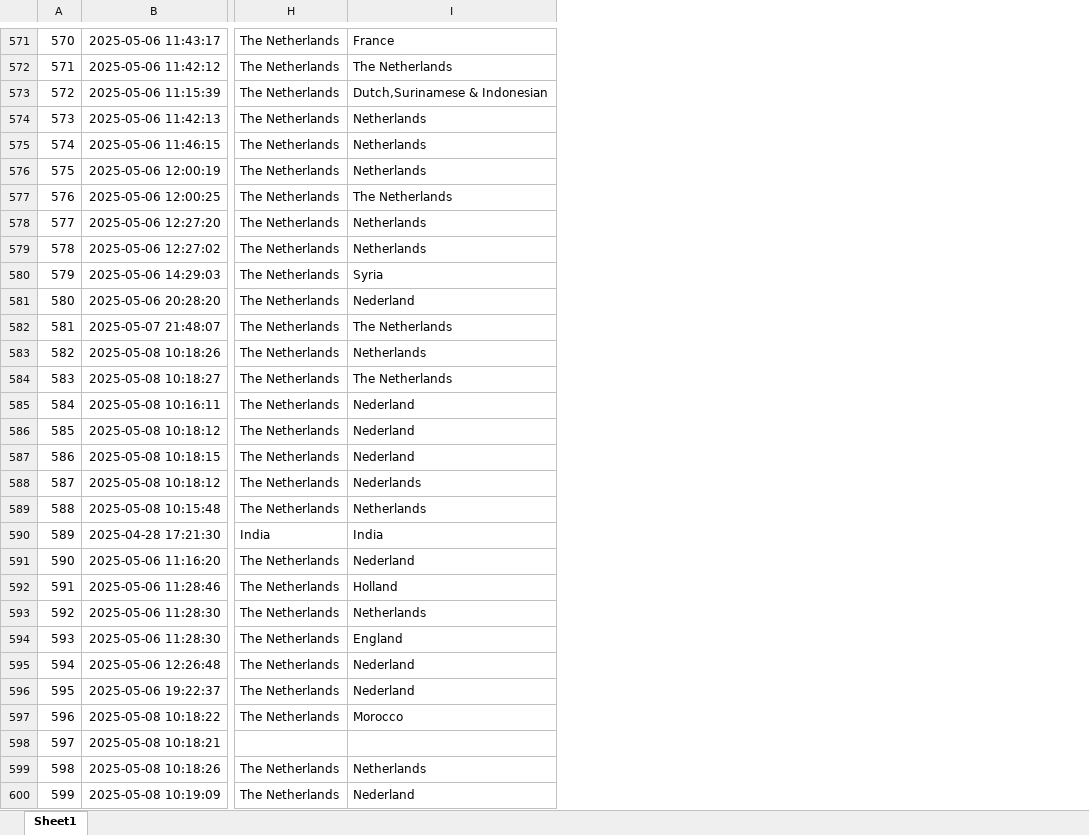
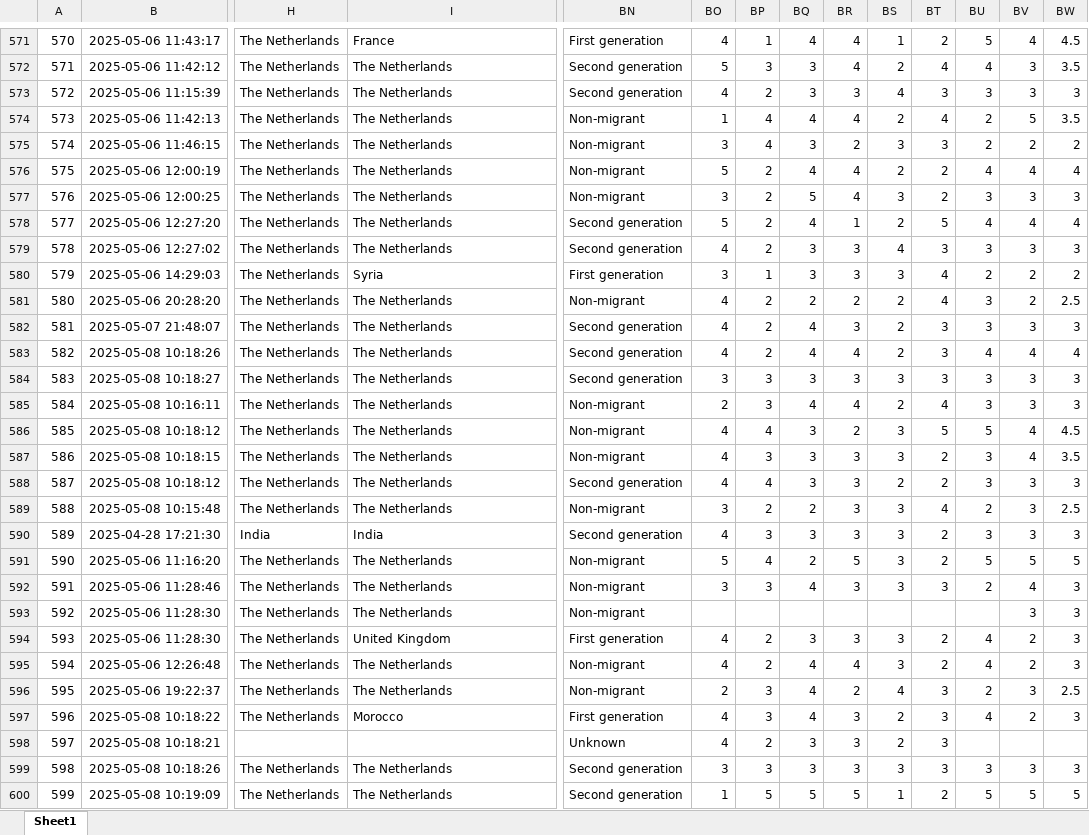
Before and after one commit to IdreesDehistani/Business_stats, an Excel workbook: Responses_cleaned_finalMedeea.xlsx, sheet Sheet1, drawn as a sheet; only a part is shown, gaps mark what is left out; values as stored, in another font and other column widths than the file's, no borders; the diff covers the shown part only; the diff names each change by its address in the sheet, - before the commit and + after, or states it on an @@ line.

```diff
--- a/Responses_cleaned_finalMedeea.xlsx (sheet Sheet1)
+++ b/Responses_cleaned_finalMedeea.xlsx (sheet Sheet1)
+column BN, rows 571-600: First generation | Second generation | Second generation | Non-migrant | Non-migrant | Non-migrant | Non-migrant | Second generation | Second generation | First generation | Non-migrant | Second generation | Second generation | Second generation | Non-migrant | Non-migrant | Non-migrant | Second generation | Non-migrant | Second generation | Non-migrant | Non-migrant | Non-migrant | First generation | Non-migrant | Non-migrant | First generation | Unknown | Second generation | Second generation
+column BO, rows 571-600: 4 | 5 | 4 | 1 | 3 | 5 | 3 | 5 | 4 | 3 | 4 | 4 | 4 | 3 | 2 | 4 | 4 | 4 | 3 | 4 | 5 | 3 |  | 4 | 4 | 2 | 4 | 4 | 3 | 1
+column BP, rows 571-600: 1 | 3 | 2 | 4 | 4 | 2 | 2 | 2 | 2 | 1 | 2 | 2 | 2 | 3 | 3 | 4 | 3 | 4 | 2 | 3 | 4 | 3 |  | 2 | 2 | 3 | 3 | 2 | 3 | 5
+column BQ, rows 571-600: 4 | 3 | 3 | 4 | 3 | 4 | 5 | 4 | 3 | 3 | 2 | 4 | 4 | 3 | 4 | 3 | 3 | 3 | 2 | 3 | 2 | 4 |  | 3 | 4 | 4 | 4 | 3 | 3 | 5
+column BR, rows 571-600: 4 | 4 | 3 | 4 | 2 | 4 | 4 | 1 | 3 | 3 | 2 | 3 | 4 | 3 | 4 | 2 | 3 | 3 | 3 | 3 | 5 | 3 |  | 3 | 4 | 2 | 3 | 3 | 3 | 5
+column BS, rows 571-600: 1 | 2 | 4 | 2 | 3 | 2 | 3 | 2 | 4 | 3 | 2 | 2 | 2 | 3 | 2 | 3 | 3 | 2 | 3 | 3 | 3 | 3 |  | 3 | 3 | 4 | 2 | 2 | 3 | 1
+column BT, rows 571-600: 2 | 4 | 3 | 4 | 3 | 2 | 2 | 5 | 3 | 4 | 4 | 3 | 3 | 3 | 4 | 5 | 2 | 2 | 4 | 2 | 2 | 3 |  | 2 | 2 | 3 | 3 | 3 | 3 | 2
+column BU, rows 571-600: 5 | 4 | 3 | 2 | 2 | 4 | 3 | 4 | 3 | 2 | 3 | 3 | 4 | 3 | 3 | 5 | 3 | 3 | 2 | 3 | 5 | 2 |  | 4 | 4 | 2 | 4 |  | 3 | 5
+column BV, rows 571-600: 4 | 3 | 3 | 5 | 2 | 4 | 3 | 4 | 3 | 2 | 2 | 3 | 4 | 3 | 3 | 4 | 4 | 3 | 3 | 3 | 5 | 4 | 3 | 2 | 2 | 3 | 2 |  | 3 | 5
+column BW, rows 571-600: 4.5 | 3.5 | 3 | 3.5 | 2 | 4 | 3 | 4 | 3 | 2 | 2.5 | 3 | 4 | 3 | 3 | 4.5 | 3.5 | 3 | 2.5 | 3 | 5 | 3 | 3 | 3 | 3 | 2.5 | 3 |  | 3 | 5
-I573: Dutch,Surinamese & Indonesian
+I573: The Netherlands
-I574:I576: Netherlands
+I574:I576: The Netherlands
-I578:I579: Netherlands
+I578:I579: The Netherlands
-I581: Nederland
+I581: The Netherlands
-I583: Netherlands
+I583: The Netherlands
-I585:I587: Nederland
+I585:I587: The Netherlands
-I588: Nederlands
+I588: The Netherlands
-I589: Netherlands
+I589: The Netherlands
-I591: Nederland
+I591: The Netherlands
-I592: Holland
+I592: The Netherlands
-I593: Netherlands
+I593: The Netherlands
-I594: England
+I594: United Kingdom
-I595:I596: Nederland
+I595:I596: The Netherlands
-I599: Netherlands
+I599: The Netherlands
-I600: Nederland
+I600: The Netherlands
```
Also changed, not shown: 170 edited cells elsewhere in this sheet, 2 other files.
